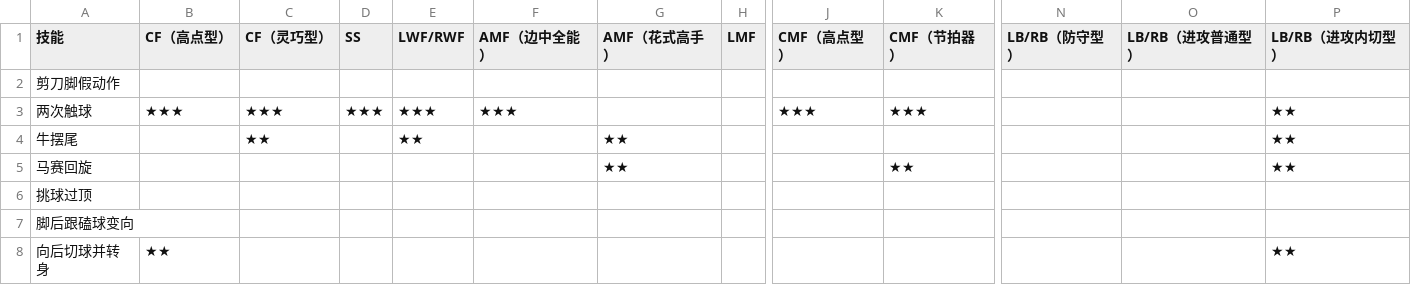
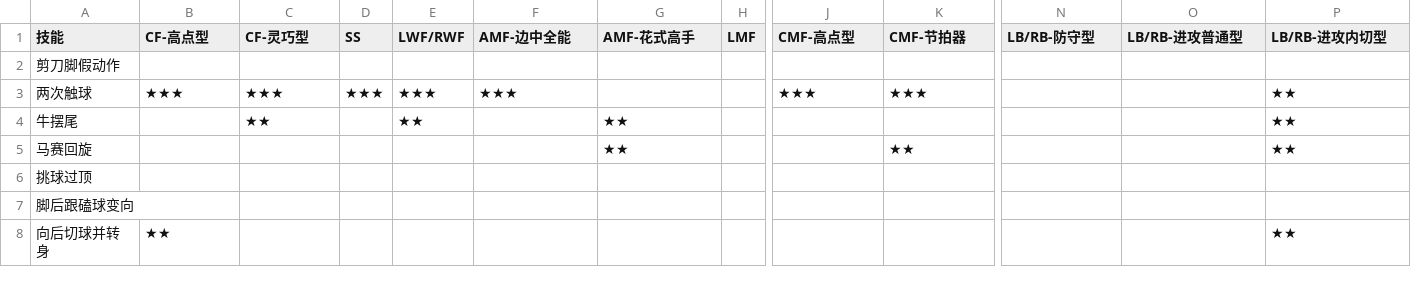
Before and after one commit to SwiftSIQI/eFLAB, a CSV file: csv/player_skill_rec_from_实况老baby.csv, drawn as a sheet; only a part is shown, gaps mark what is left out; the diff names each change by its address in the sheet, - before the commit and + after, or states it on an @@ line.

```diff
--- a/csv/player_skill_rec_from_实况老baby.csv
+++ b/csv/player_skill_rec_from_实况老baby.csv
-B1: CF（高点型）
+B1: CF-高点型
-C1: CF（灵巧型）
+C1: CF-灵巧型
-F1: AMF（边中全能）
+F1: AMF-边中全能
-G1: AMF（花式高手）
+G1: AMF-花式高手
-J1: CMF（高点型）
+J1: CMF-高点型
-K1: CMF（节拍器）
+K1: CMF-节拍器
-N1: LB/RB（防守型）
+N1: LB/RB-防守型
-O1: LB/RB（进攻普通型）
+O1: LB/RB-进攻普通型
-P1: LB/RB（进攻内切型）
+P1: LB/RB-进攻内切型
```
Also changed, not shown: 30 other files.
